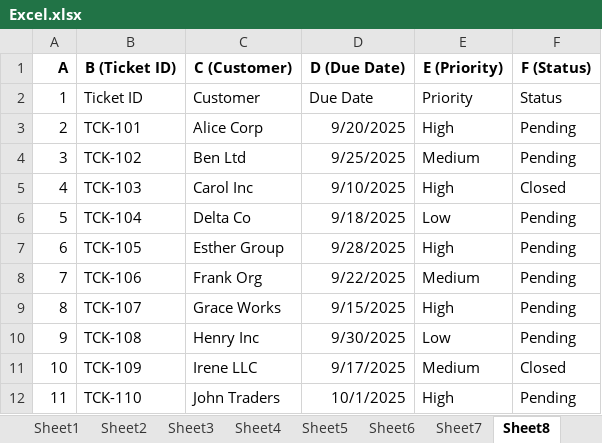
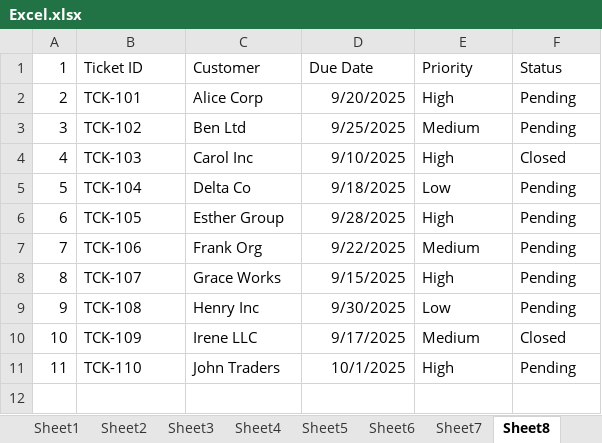
Before and after one commit to singamravibabu/dt-batch14, an Excel workbook: Excel.xlsx, sheet Sheet8, drawn as a sheet; values as stored, in another font and other column widths than the file's, no borders; the diff names each change by its address in the sheet, - before the commit and + after, or states it on an @@ line.

```diff
--- a/Excel.xlsx (sheet Sheet8)
+++ b/Excel.xlsx (sheet Sheet8)
-row 1: A | B (Ticket ID) | C (Customer) | D (Due Date) | E (Priority) | F (Status)
```
Also changed, not shown: sheet Sheet7, sheet Sheet10, sheet Sheet1, sheet Sheet9, sheet Sheet5, sheet Sheet4, 3 more sheets, 1 other file.
